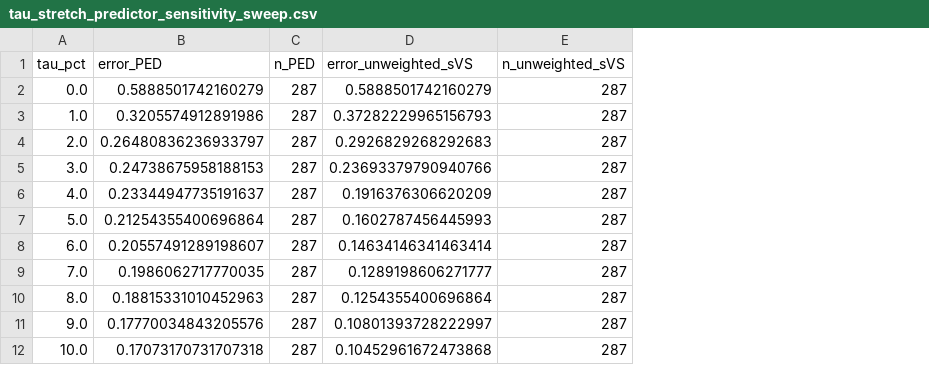
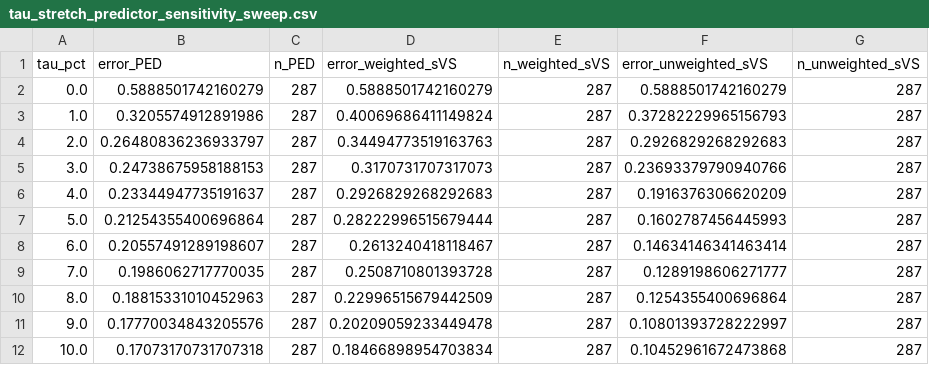
Before and after one commit to Chitiphat-Auvichien/scoring-functions, a CSV file: data/results/tau_stretch_predictor_sensitivity_sweep.csv, drawn as a sheet; only a part is shown; the diff names each change by its address in the sheet, - before the commit and + after, or states it on an @@ line.

Commit message:
Add the current (mu-weighted) s[V_S] curve to the stretch-predictor comparison
Third overlaid series in fig_sensitivity_stretch_predictors, alongside PED
%stretch and the pre-2026-08-14 unweighted s[V_S]. Its minimum error
(4.9%) lands at tau=42%, matching the calibrated tau_SB default almost
exactly -- a useful cross-check that the mu-weighting calibration is
well-founded relative to both alternatives.

```diff
--- a/data/results/tau_stretch_predictor_sensitivity_sweep.csv
+++ b/data/results/tau_stretch_predictor_sensitivity_sweep.csv
+column D (error_weighted_sVS), rows 2-12: 0.5888501742160279 | 0.40069686411149824 | 0.34494773519163763 | 0.3170731707317073 | 0.2926829268292683 | 0.28222996515679444 | 0.2613240418118467 | 0.2508710801393728 | 0.22996515679442509 | 0.20209059233449478 | 0.18466898954703834
+column E (n_weighted_sVS), rows 2-12: all 287
```
Also changed, not shown: 3 other files.
